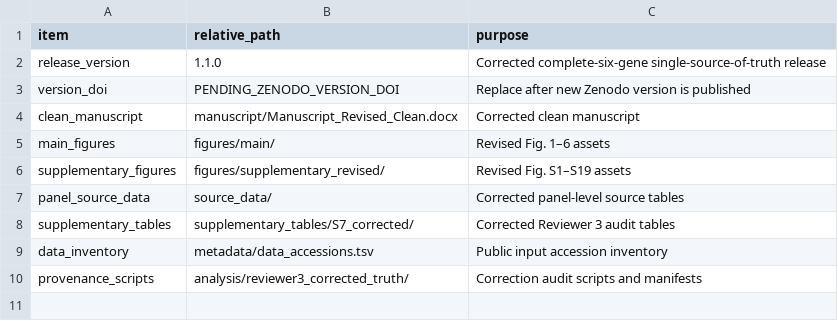
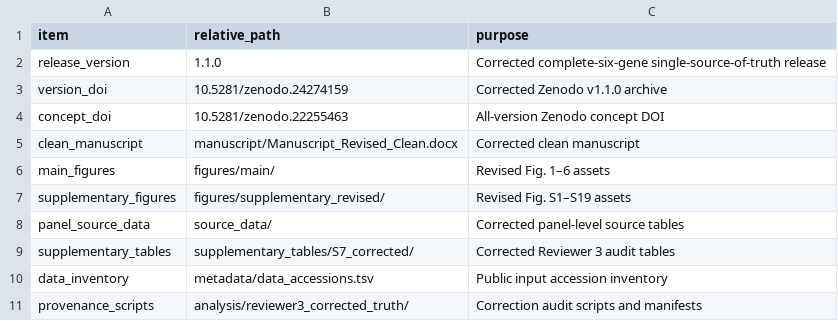
Before and after one commit to zbwcc00/icca-vm-associated-epithelial-programme, a TSV file: RELEASE_MANIFEST.tsv, drawn as a sheet.

Commit message:
Backfill Zenodo v1.1.0 DOI and synchronize metadata

```diff
--- a/RELEASE_MANIFEST.tsv
+++ b/RELEASE_MANIFEST.tsv
@@ -2,3 +2,4 @@ item	relative_path	purpose
 release_version	1.1.0	Corrected complete-six-gene single-source-of-truth release
-version_doi	PENDING_ZENODO_VERSION_DOI	Replace after new Zenodo version is published
+version_doi	10.5281/zenodo.24274159	Corrected Zenodo v1.1.0 archive
+concept_doi	10.5281/zenodo.22255463	All-version Zenodo concept DOI
 clean_manuscript	manuscript/Manuscript_Revised_Clean.docx	Corrected clean manuscript
```
Also changed, not shown: 4 other files.
